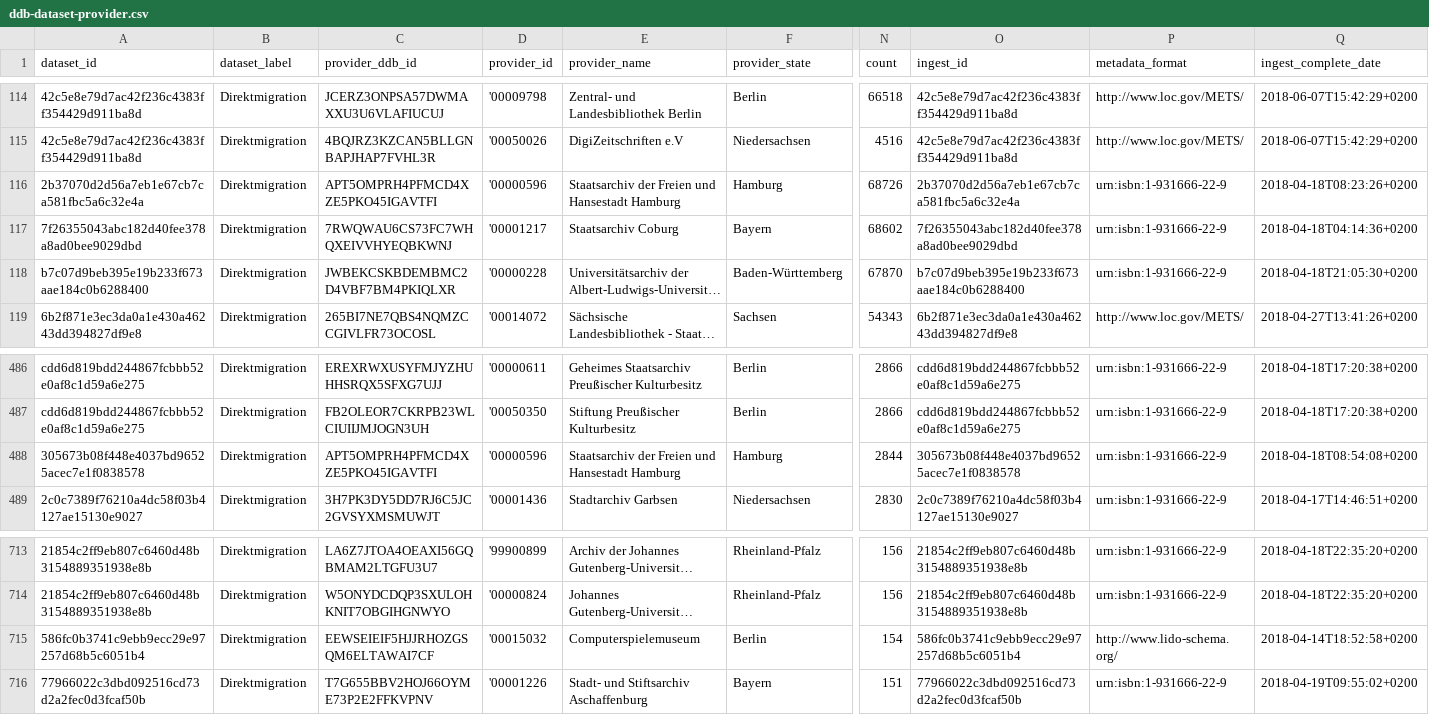
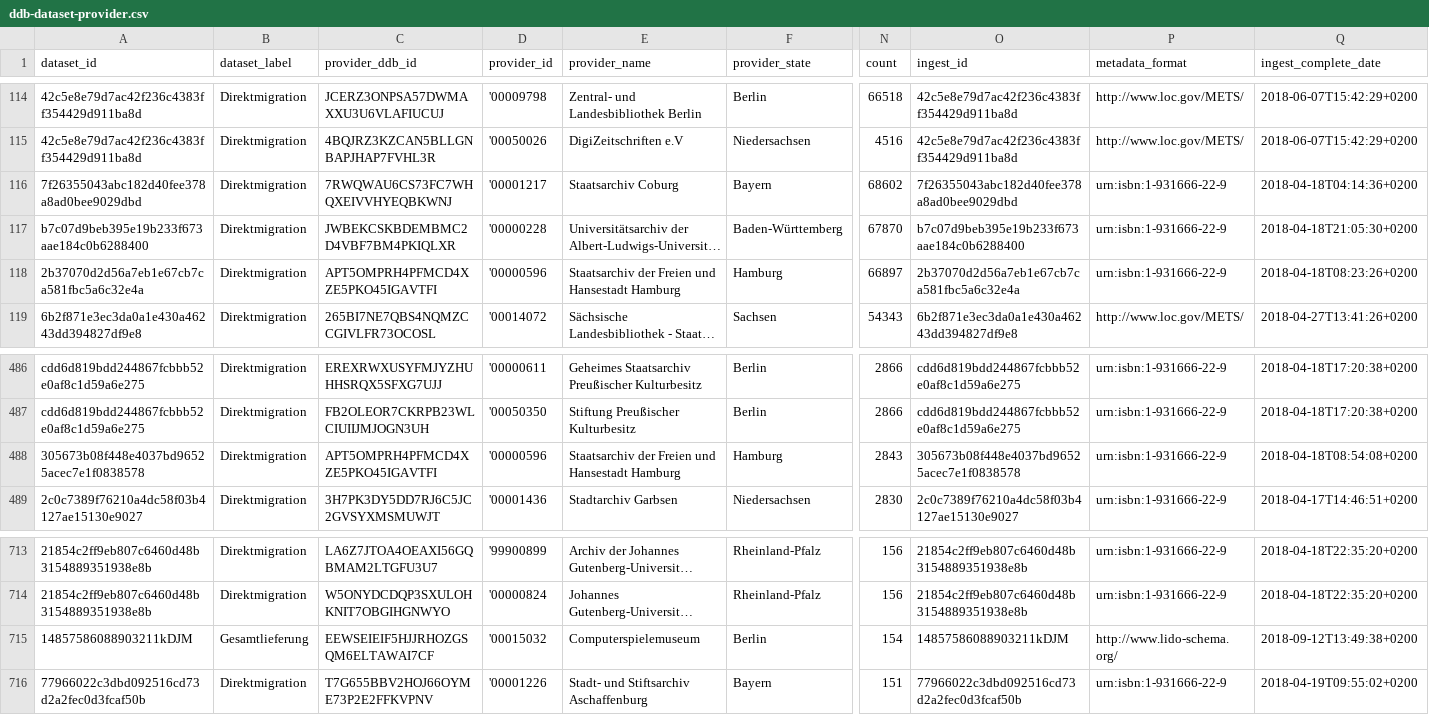
Before and after one commit to Deutsche-Digitale-Bibliothek/ddblabs-ddbtools-statistic, a CSV file: ddb-dataset-provider.csv, drawn as a sheet; only a part is shown, gaps mark what is left out; long unchanged cells end in …; removed rows and columns are numbered as before the commit, all else as after; rows hold the shown columns only; the diff names each change by its address in the sheet, - before the commit and + after, or states it on an @@ line.

Commit message:
Aktualisierung von ddb-dataset-provider.csv am 2018-09-14T14:19:09+0200.

```diff
--- a/ddb-dataset-provider.csv
+++ b/ddb-dataset-provider.csv
-row 116: 2b37070d2d56a7eb1e67cb7ca581fbc5a6c32e4a | Direktmigration | APT5OMPRH4PFMCD4XZE5PKO45IGAVTFI | '00000596 | Staatsarchiv der Freien und Hansestadt Hamburg | Hamburg | 68726 | 2b37070d2d56a7eb1e67cb7ca581fbc5a6c32e4a | urn:isbn:1-931666-22-9 | 2018-04-18T08:23:26+0200
+row 118: 2b37070d2d56a7eb1e67cb7ca581fbc5a6c32e4a | Direktmigration | APT5OMPRH4PFMCD4XZE5PKO45IGAVTFI | '00000596 | Staatsarchiv der Freien und Hansestadt Hamburg | Hamburg | 66897 | 2b37070d2d56a7eb1e67cb7ca581fbc5a6c32e4a | urn:isbn:1-931666-22-9 | 2018-04-18T08:23:26+0200
-N488 (count): 2844
+N488 (count): 2843
-A715 (dataset_id): 586fc0b3741c9ebb9ecc29e97257d68b5c6051b4
+A715 (dataset_id): 14857586088903211kDJM
-B715 (dataset_label): Direktmigration
+B715 (dataset_label): Gesamtlieferung
-O715 (ingest_id): 586fc0b3741c9ebb9ecc29e97257d68b5c6051b4
+O715 (ingest_id): 14857586088903211kDJM
-Q715 (ingest_complete_date): 2018-04-14T18:52:58+0200
+Q715 (ingest_complete_date): 2018-09-12T13:49:38+0200
```
